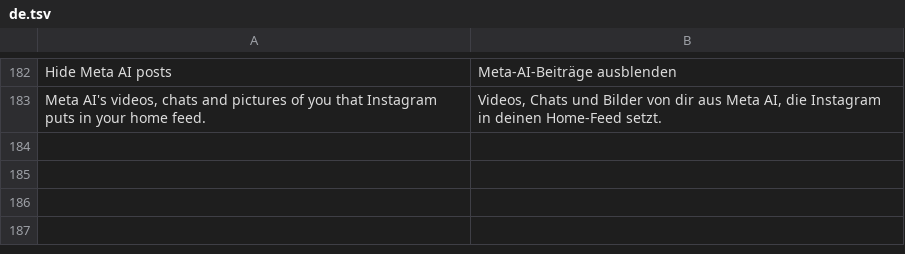
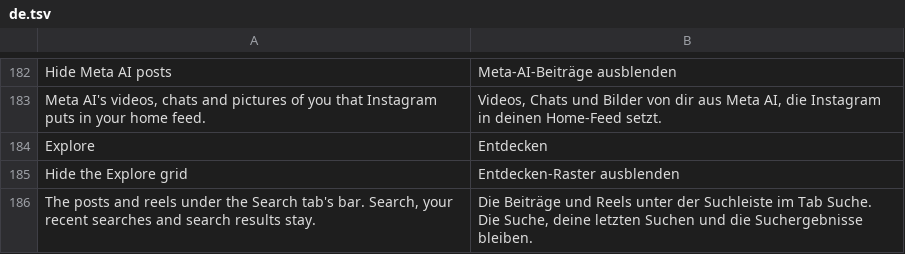
Before and after one commit to BlackGold8282/HushGram, a TSV file: extensions/shared/library/src/main/l10n/de.tsv, drawn as a sheet; only a part is shown, gaps mark what is left out.

```diff
--- a/extensions/shared/library/src/main/l10n/de.tsv
+++ b/extensions/shared/library/src/main/l10n/de.tsv
@@ -183 +183,4 @@ Hide Meta AI posts	Meta-AI-Beiträge ausblenden
 Meta AI's videos, chats and pictures of you that Instagram puts in your home feed.	Videos, Chats und Bilder von dir aus Meta AI, die Instagram in deinen Home-Feed setzt.
+Explore	Entdecken
+Hide the Explore grid	Entdecken-Raster ausblenden
+The posts and reels under the Search tab's bar. Search, your recent searches and search results stay.	Die Beiträge und Reels unter der Suchleiste im Tab Suche. Die Suche, deine letzten Suchen und die Suchergebnisse bleiben.
```
Also changed, not shown: extensions/shared/library/src/main/l10n/es.tsv, extensions/shared/library/src/main/l10n/in.tsv, 17 other files.
